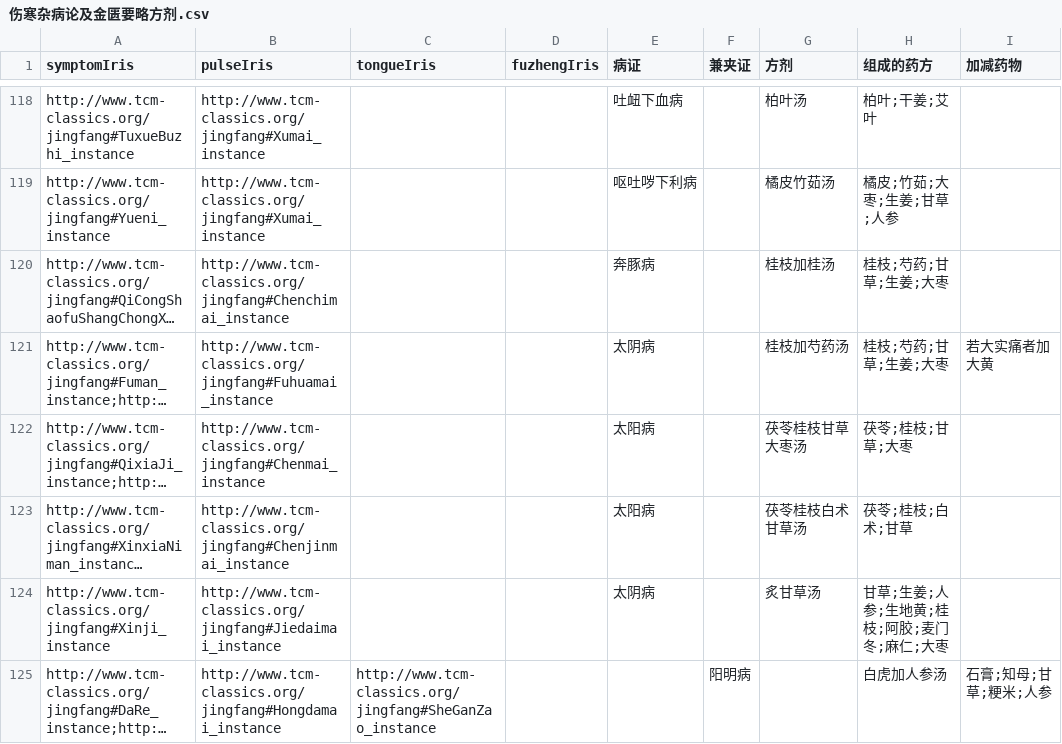
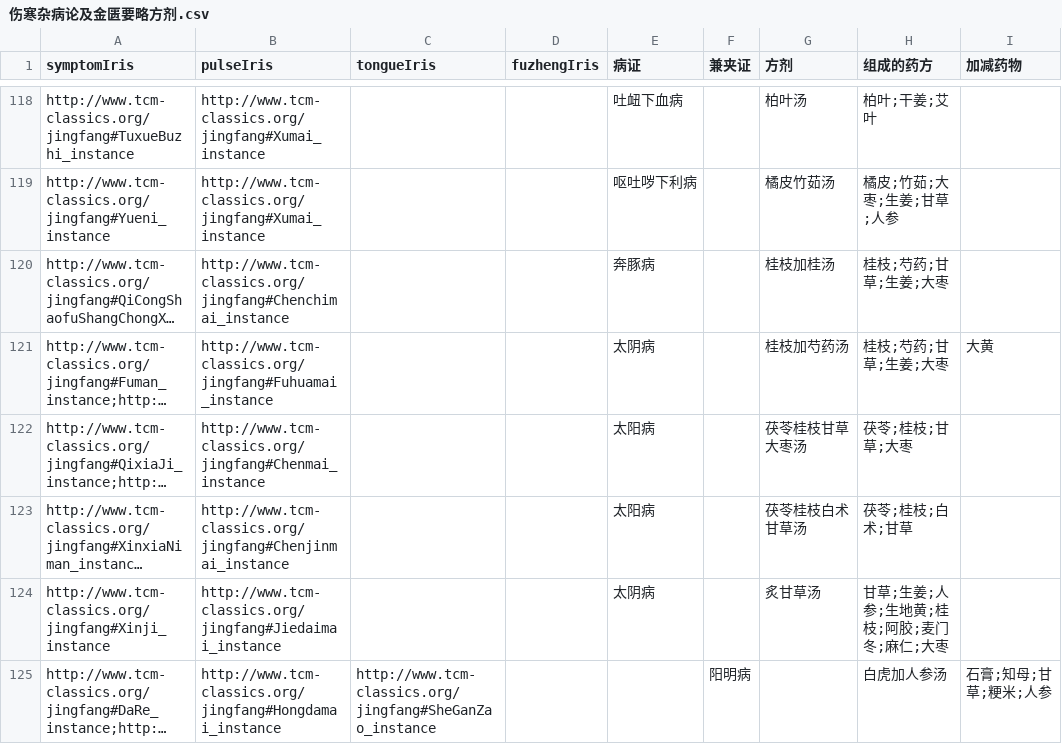
Before and after one commit to zhjunsea/Ontology, a CSV file: TraditionalChineseMedicineOntologyBasedonReasonerTBoxABox/ontology/伤寒杂病论及金匮要略方剂.csv, drawn as a sheet; only a part is shown, gaps mark what is left out; long unchanged cells end in …; the diff covers the shown part only; the diff names each change by its address in the sheet, - before the commit and + after, or states it on an @@ line.

```diff
--- a/TraditionalChineseMedicineOntologyBasedonReasonerTBoxABox/ontology/伤寒杂病论及金匮要略方剂.csv
+++ b/TraditionalChineseMedicineOntologyBasedonReasonerTBoxABox/ontology/伤寒杂病论及金匮要略方剂.csv
-I121 (加减药物): 若大实痛者加大黄
+I121 (加减药物): 大黄
```
Also changed, not shown: 2 added rows, 2 removed rows and 29 edited cells elsewhere in this file, 22 other files.
